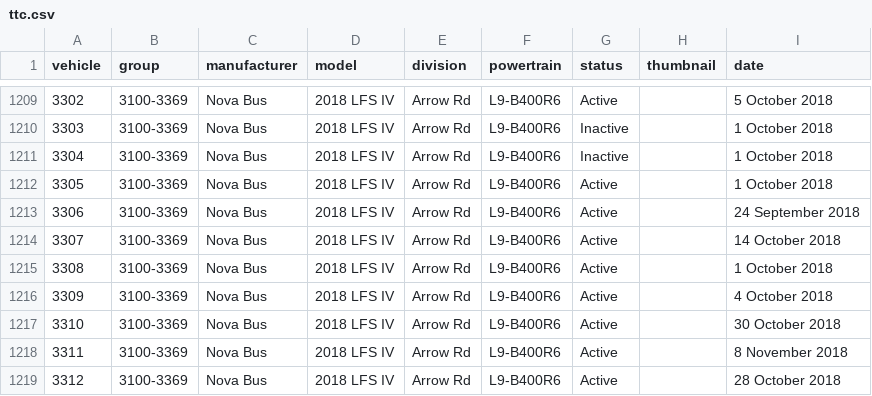
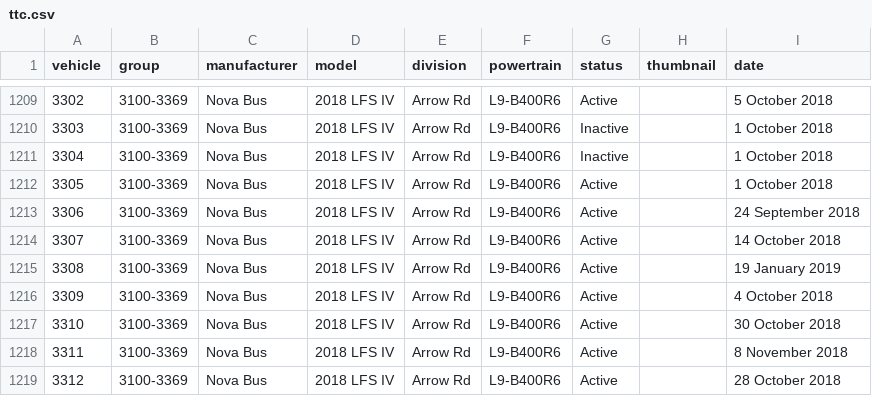
Before and after one commit to BlueNightToronto/njc, a CSV file: njc/fleets/ttc.csv, drawn as a sheet; only a part is shown, gaps mark what is left out.

```diff
--- a/njc/fleets/ttc.csv
+++ b/njc/fleets/ttc.csv
@@ -1214,3 +1214,3 @@ vehicle	group	manufacturer	model	division	powertrain	status	thumbnail	date
 3307	3100-3369	Nova Bus	2018 LFS IV	Arrow Rd	L9-B400R6	Active		14 October 2018
-3308	3100-3369	Nova Bus	2018 LFS IV	Arrow Rd	L9-B400R6	Active		1 October 2018
+3308	3100-3369	Nova Bus	2018 LFS IV	Arrow Rd	L9-B400R6	Active		19 January 2019
 3309	3100-3369	Nova Bus	2018 LFS IV	Arrow Rd	L9-B400R6	Active		4 October 2018
```
Also changed, not shown: njc/dirTag.csv, 1 other file.
